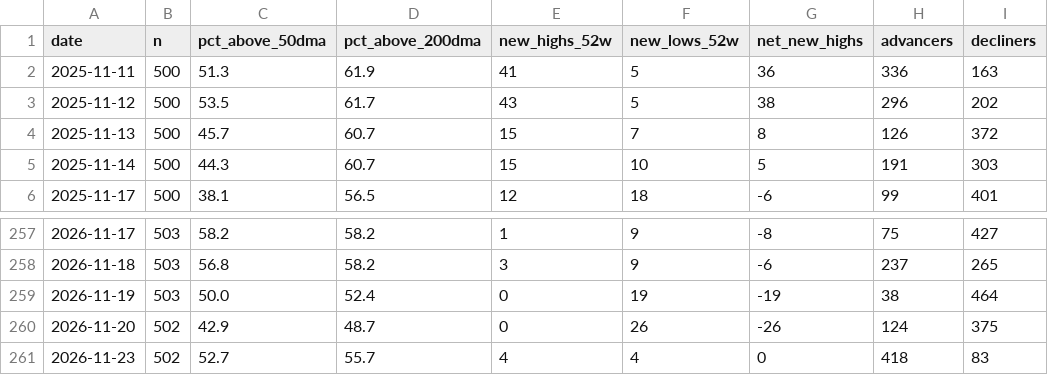
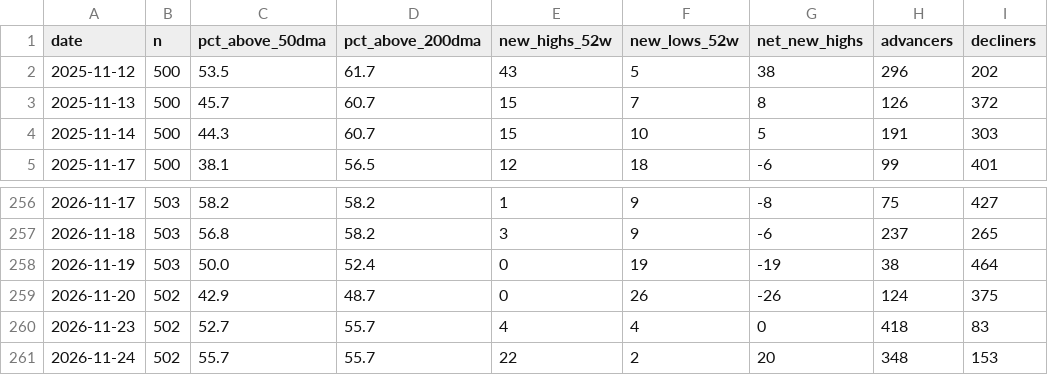
Before and after one commit to jwill8817/Market-Monitor, a CSV file: data/breadth_sp500.csv, drawn as a sheet; only a part is shown, gaps mark what is left out.

```diff
--- a/data/breadth_sp500.csv
+++ b/data/breadth_sp500.csv
@@ -1,3 +1,2 @@
 date,n,pct_above_50dma,pct_above_200dma,new_highs_52w,new_lows_52w,net_new_highs,advancers,decliners
-2025-11-11,500,51.3,61.9,41,5,36,336,163
 2025-11-12,500,53.5,61.7,43,5,38,296,202
@@ -261 +260,2 @@ date,n,pct_above_50dma,pct_above_200dma,new_highs_52w,new_lows_52w,net_new_highs
 2026-11-23,502,52.7,55.7,4,4,0,418,83
+2026-11-24,502,55.7,55.7,22,2,20,348,153
```
Also changed, not shown: data/realized_corr_dow.csv, data/realized_corr_nasdaq100.csv, 7 other files.
